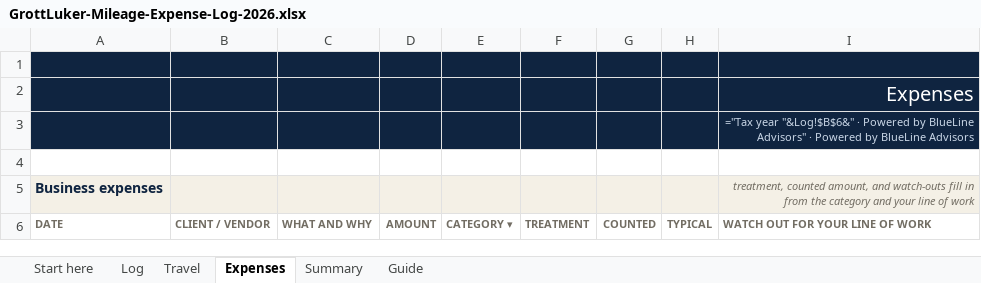
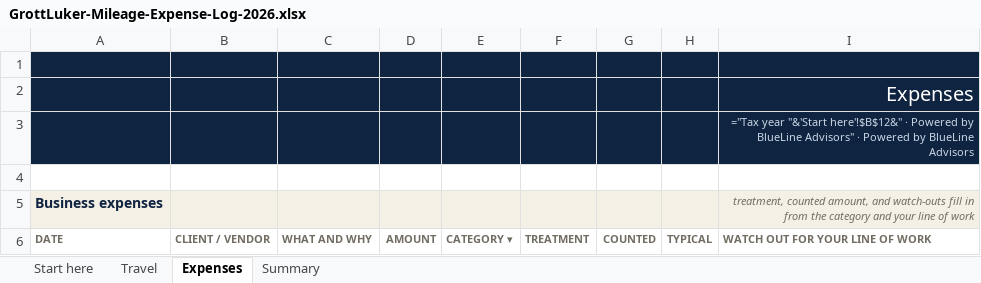
Before and after one commit to franksabin/Grott-Luker, an Excel workbook: public/templates/GrottLuker-Mileage-Expense-Log-2026.xlsx, sheet Expenses, drawn as a sheet; only a part is shown; values as stored, in another font and other column widths than the file's, no borders; formulas without a stored value are shown as written; charts and pictures not drawn; the diff covers the shown part only; the diff names each change by its address in the sheet, - before the commit and + after, or states it on an @@ line.

```diff
--- a/public/templates/GrottLuker-Mileage-Expense-Log-2026.xlsx (sheet Expenses)
+++ b/public/templates/GrottLuker-Mileage-Expense-Log-2026.xlsx (sheet Expenses)
-sheet tab: Log
-sheet tab: Guide
-I3 (WATCH OUT FOR YOUR LINE OF WORK): ="Tax year "&Log!$B$6&" · Powered…
+I3 (WATCH OUT FOR YOUR LINE OF WORK): ="Tax year "&'Start here'!$B$12&" · Powered…
```
Also changed, not shown: other rows of this sheet, sheet Travel, sheet Start here, sheet Summary, charts or pictures, public/templates/GrottLuker-Charitable-Donation-Log-2026.xlsx, public/templates/GrottLuker-Know-Your-Numbers.xlsx, 1 other file.
